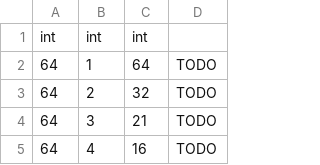
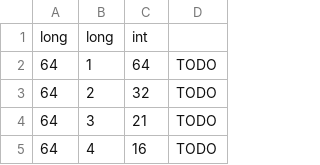
Before and after one commit to nirvanarsc/EPI, a TSV file: test_data/primitive_divide.tsv, drawn as a sheet; only a part is shown.

```diff
--- a/test_data/primitive_divide.tsv
+++ b/test_data/primitive_divide.tsv
@@ -1,2 +1,2 @@
-int	int	int
+long	long	int
 64	1	64	TODO
```
Also changed, not shown: 1 other file.
